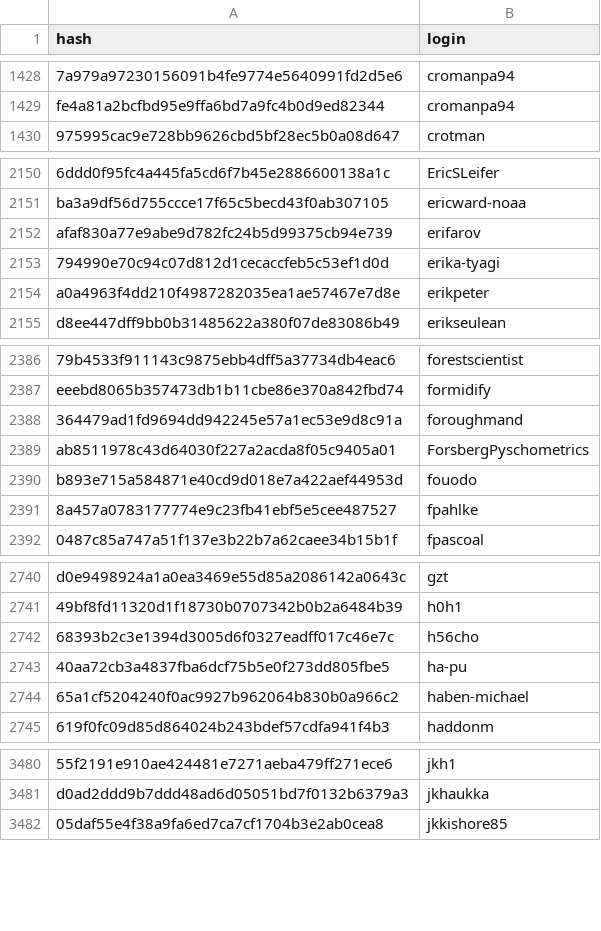
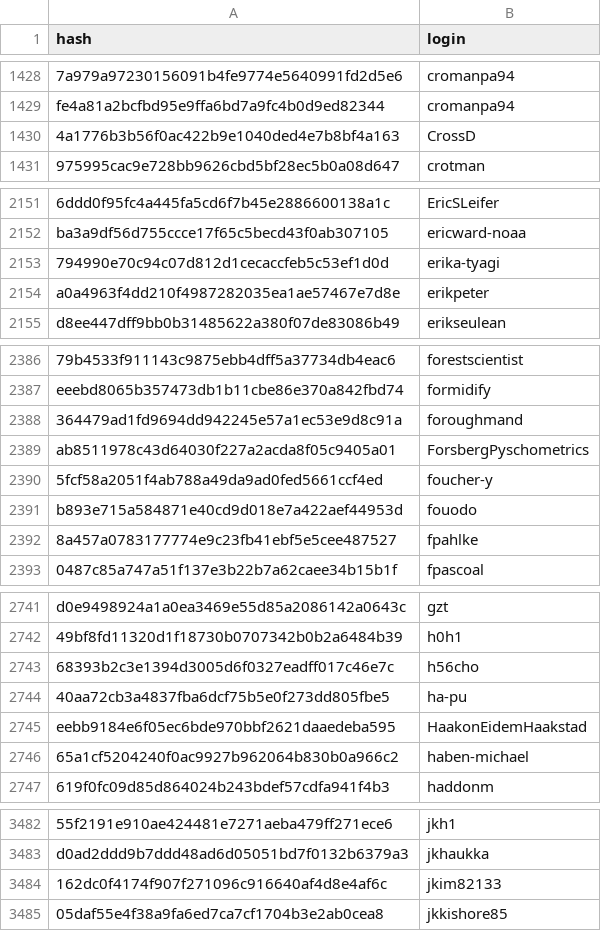
Before and after one commit to r-universe-org/cran-to-git, a CSV file: maintainers.csv, drawn as a sheet; only a part is shown, gaps mark what is left out; removed rows and columns are numbered as before the commit, all else as after; the diff covers the shown part only; the diff names each change by its address in the sheet, - before the commit and + after, or states it on an @@ line.

```diff
--- a/maintainers.csv
+++ b/maintainers.csv
+row 1430: 4a1776b3b56f0ac422b9e1040ded4e7b8bf4a163 | CrossD
-row 2152: afaf830a77e9abe9d782fc24b5d99375cb94e739 | erifarov
+row 2390: 5fcf58a2051f4ab788a49da9ad0fed5661ccf4ed | foucher-y
+row 2745: eebb9184e6f05ec6bde970bbf2621daaedeba595 | HaakonEidemHaakstad
+row 3484: 162dc0f4174f907f271096c916640af4d8e4af6c | jkim82133
```
Also changed, not shown: 1 added row and 1 removed row elsewhere in this file.
